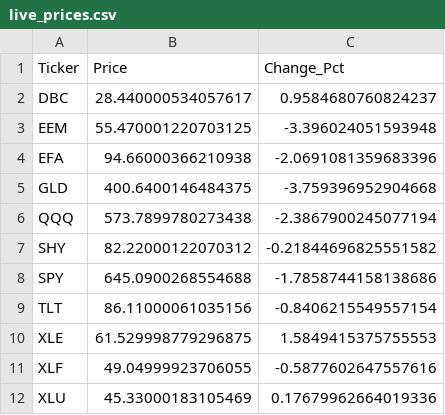
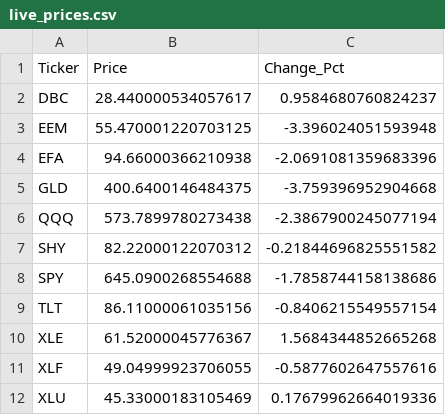
Before and after one commit to Abigail6on/MacroSentinel, a CSV file: data/processed/live_prices.csv, drawn as a sheet.

```diff
--- a/data/processed/live_prices.csv
+++ b/data/processed/live_prices.csv
@@ -9,3 +9,3 @@ SPY,645.0900268554688,-1.7858744158138686
 TLT,86.11000061035156,-0.8406215549557154
-XLE,61.529998779296875,1.5849415375755553
+XLE,61.52000045776367,1.5684344852665268
 XLF,49.04999923706055,-0.5877602647557616
```
Also changed, not shown: data/processed/backtest_results.csv, data/processed/regime_v2_status.csv, 6 other files.
